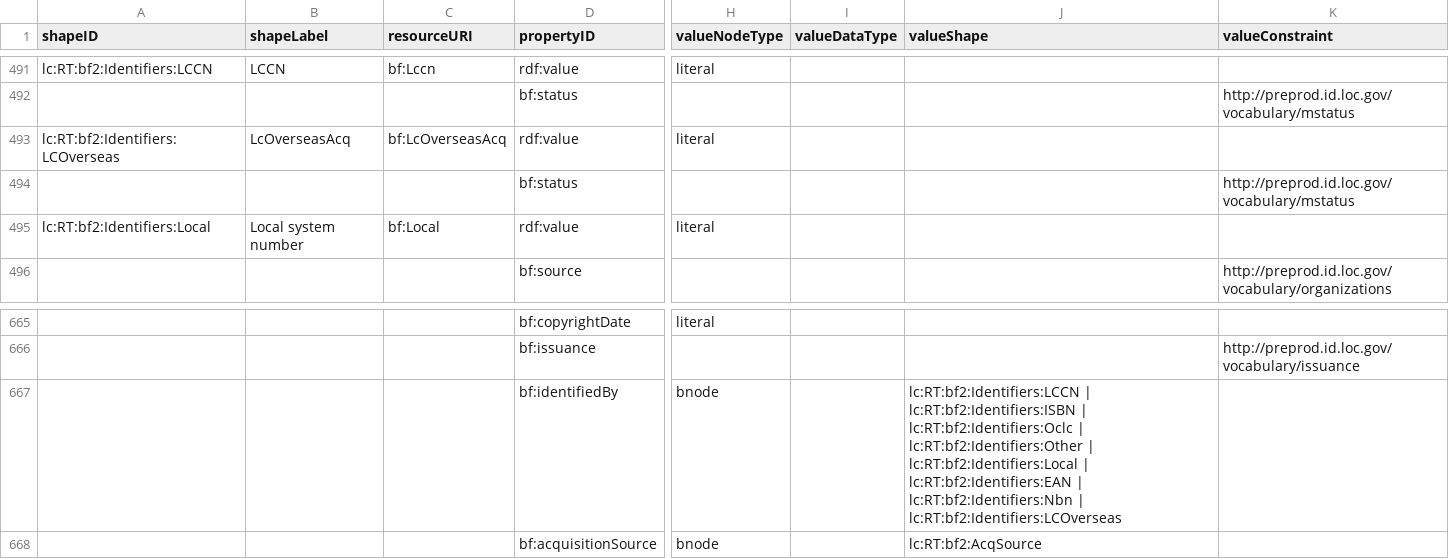
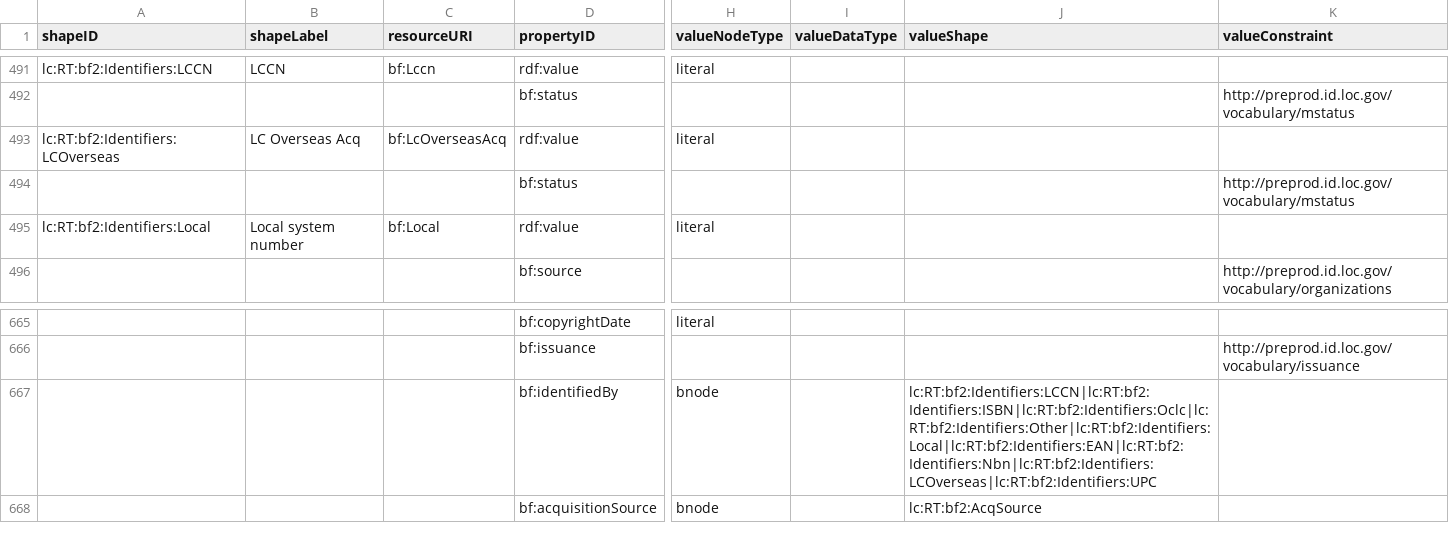
Before and after one commit to lcnetdev/marva-profiles, a CSV file: marva-prod/dctap.csv, drawn as a sheet; only a part is shown, gaps mark what is left out; the diff names each change by its address in the sheet, - before the commit and + after, or states it on an @@ line.

Commit message:
Update MARVA profiles

```diff
--- a/marva-prod/dctap.csv
+++ b/marva-prod/dctap.csv
-B493 (shapeLabel): LcOverseasAcq
+B493 (shapeLabel): LC Overseas Acq
-J667 (valueShape): lc:RT:bf2:Identifiers:LCCN | lc:RT:bf2:Identifiers:ISBN | lc:RT:bf2:Identifiers:Oclc | lc:RT:bf2:Identifiers:Other | lc:RT:bf2:Identifiers:Local | lc:RT:bf2:Identifiers:EAN | lc:RT:bf2:Identifiers:Nbn | lc:RT:bf2:Identifiers:LCOverseas
+J667 (valueShape): lc:RT:bf2:Identifiers:LCCN|lc:RT:bf2:Identifiers:ISBN|lc:RT:bf2:Identifiers:Oclc|lc:RT:bf2:Identifiers:Other|lc:RT:bf2:Identifiers:Local|lc:RT:bf2:Identifiers:EAN|lc:RT:bf2:Identifiers:Nbn|lc:RT:bf2:Identifiers:LCOverseas|lc:RT:bf2:Identifiers:UPC
```
Also changed, not shown: marva-stage/dctap.csv, 4 other files.
